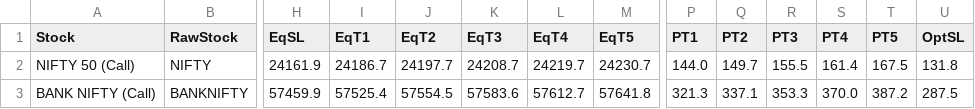
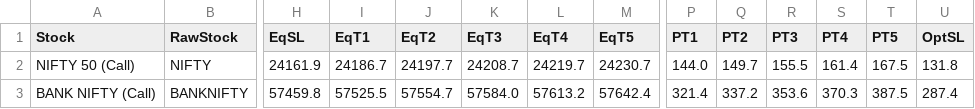
Before and after one commit to spy15007-arch/Apex-Quant-Engine, a CSV file: index_setups.csv, drawn as a sheet; only a part is shown, gaps mark what is left out; the diff names each change by its address in the sheet, - before the commit and + after, or states it on an @@ line.

```diff
--- a/index_setups.csv
+++ b/index_setups.csv
-H3 (EqSL): 57459.9
+H3 (EqSL): 57459.8
-I3 (EqT1): 57525.4
+I3 (EqT1): 57525.5
-J3 (EqT2): 57554.5
+J3 (EqT2): 57554.7
-K3 (EqT3): 57583.6
+K3 (EqT3): 57584.0
-L3 (EqT4): 57612.7
+L3 (EqT4): 57613.2
-M3 (EqT5): 57641.8
+M3 (EqT5): 57642.4
-P3 (PT1): 321.3
+P3 (PT1): 321.4
-Q3 (PT2): 337.1
+Q3 (PT2): 337.2
-R3 (PT3): 353.3
+R3 (PT3): 353.6
-S3 (PT4): 370.0
+S3 (PT4): 370.3
-T3 (PT5): 387.2
+T3 (PT5): 387.5
-U3 (OptSL): 287.5
+U3 (OptSL): 287.4
```
Also changed, not shown: all_setups.csv, 3 other files.
